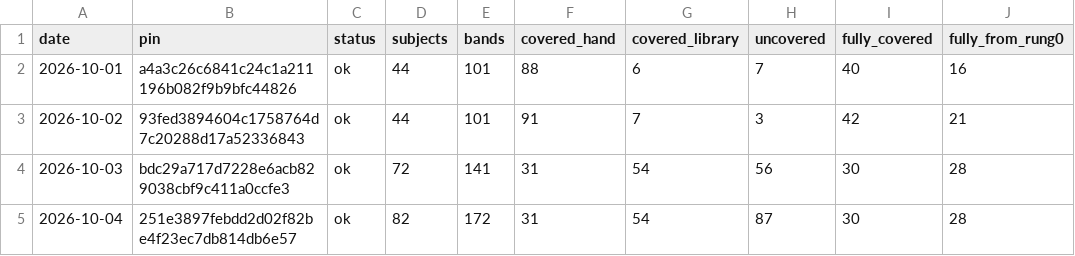
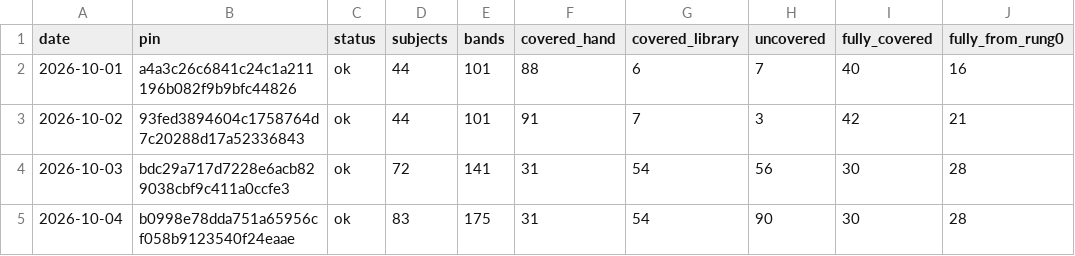
Before and after one commit to codestiff/asset-pulse, a CSV file: history.csv, drawn as a sheet; only a part is shown; the diff names each change by its address in the sheet, - before the commit and + after, or states it on an @@ line.

```diff
--- a/history.csv
+++ b/history.csv
-B5 (pin): 251e3897febdd2d02f82be4f23ec7db814db6e57
+B5 (pin): b0998e78dda751a65956cf058b9123540f24eaae
-D5 (subjects): 82
+D5 (subjects): 83
-E5 (bands): 172
+E5 (bands): 175
-H5 (uncovered): 87
+H5 (uncovered): 90
```
Also changed, not shown: 1 other file.
